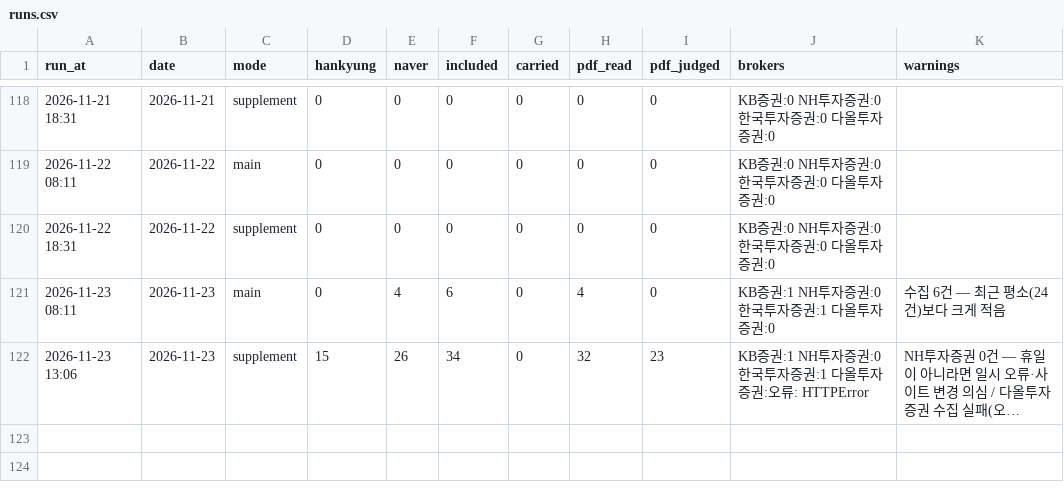
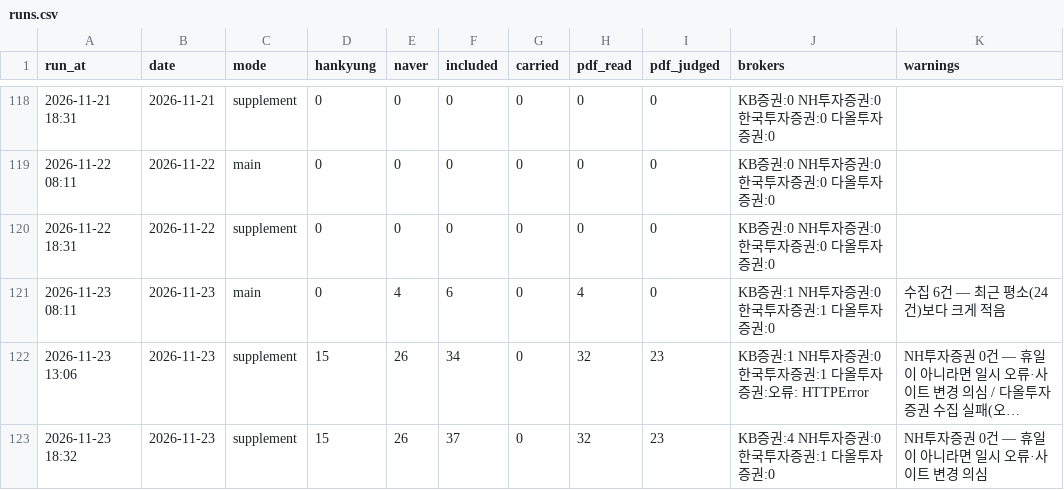
Before and after one commit to ysjang0-blip/stock-report, a CSV file: data/runs.csv, drawn as a sheet; only a part is shown, gaps mark what is left out; long unchanged cells end in …; the diff names each change by its address in the sheet, - before the commit and + after, or states it on an @@ line.

```diff
--- a/data/runs.csv
+++ b/data/runs.csv
+row 123: 2026-11-23 18:32 | 2026-11-23 | supplement | 15 | 26 | 37 | 0 | 32 | 23 | KB증권:4 NH투자증권:0 한국투자증권:1 다올투자증권:0 | NH투자증권 0건 — 휴일이 아니라면 일시 오류·사이트 변경 의심
```
Also changed, not shown: 2 other files.
